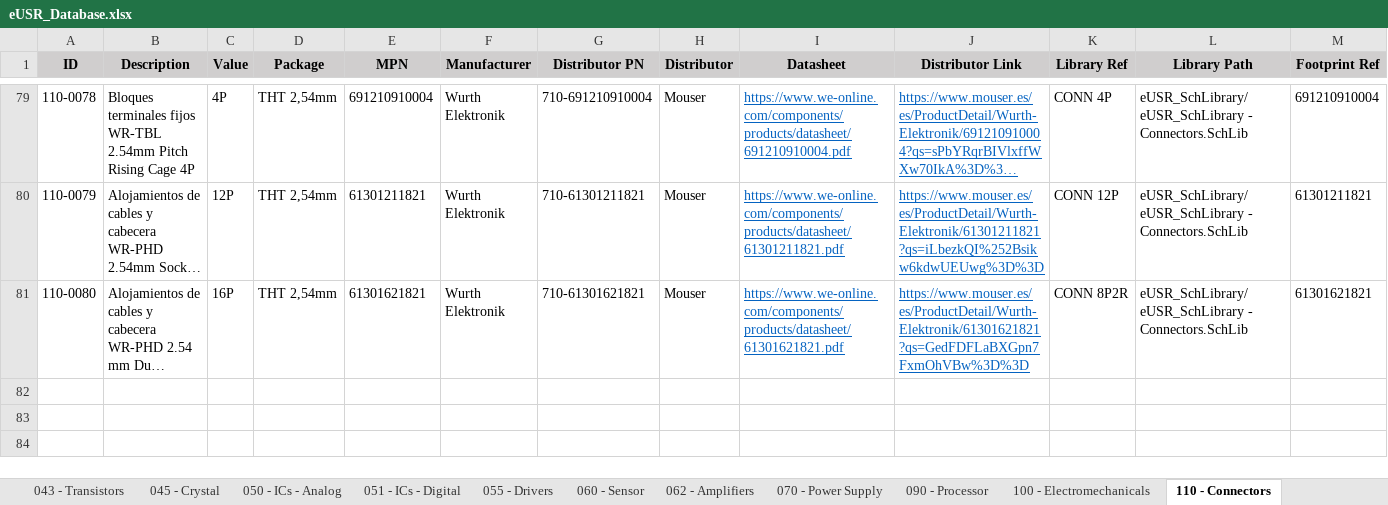
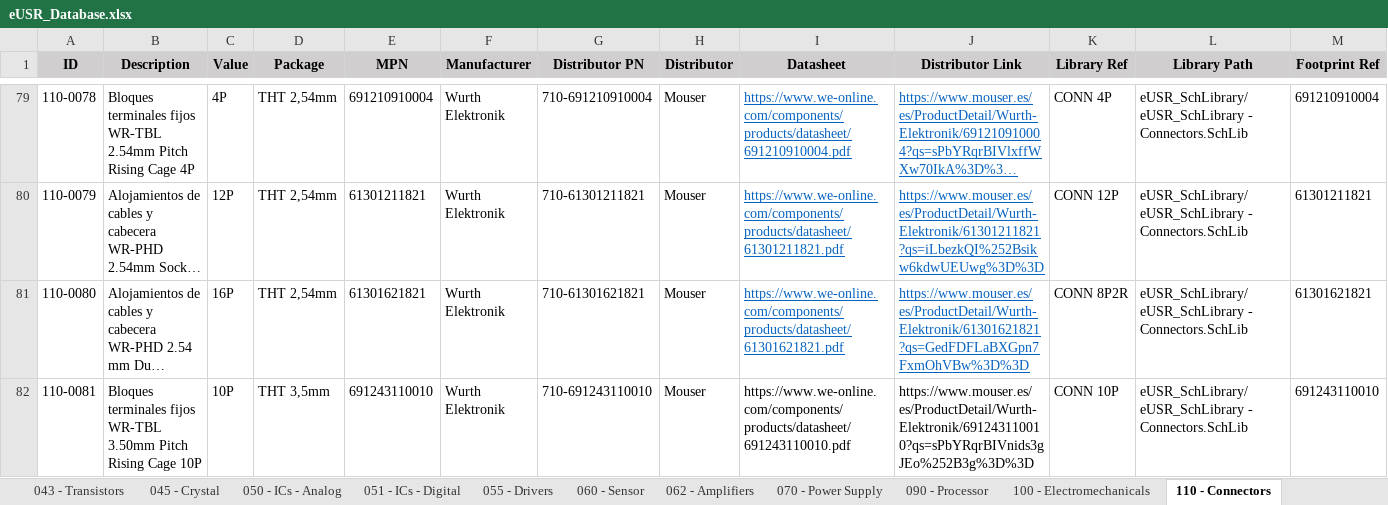
Before and after one commit to Gustavo-Gago/LIB, an Excel workbook: eUSR_Database.xlsx, sheet 110 - Connectors, drawn as a sheet; only a part is shown, gaps mark what is left out; long unchanged cells end in …; values as stored, in another font and other column widths than the file's, no borders; rows hold the shown columns only; the diff names each change by its address in the sheet, - before the commit and + after, or states it on an @@ line.

```diff
--- a/eUSR_Database.xlsx (sheet 110 - Connectors)
+++ b/eUSR_Database.xlsx (sheet 110 - Connectors)
+row 82: 110-0081 | Bloques terminales fijos WR-TBL 3.50mm Pitch Rising Cage 10P | 10P | THT 3,5mm | 691243110010 | Wurth Elektronik | 710-691243110010 | Mouser | https://www.we-online.com/components/products/datasheet/691243110010.pdf | https://www.mouser.es/es/ProductDetail/Wurth-Elektronik/691243110010?qs=sPbYRqrBIVnids3gJEo%252B3g%3D%3D | CONN 10P | eUSR_SchLibrary/eUSR_SchLibrary - Connectors.SchLib | 691243110010
```
Also changed, not shown: 2 other files.
